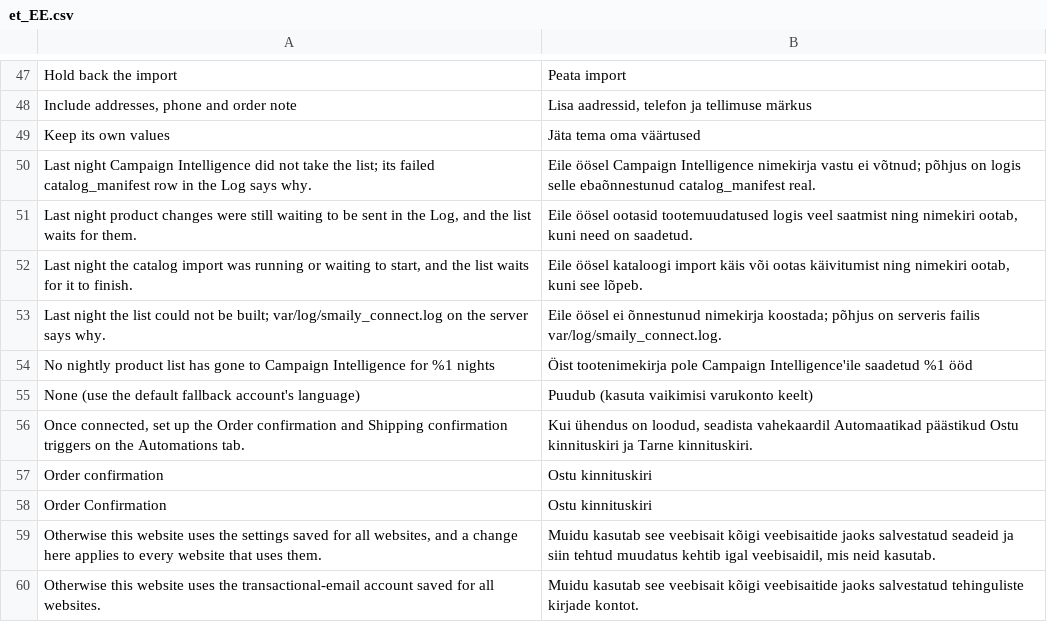
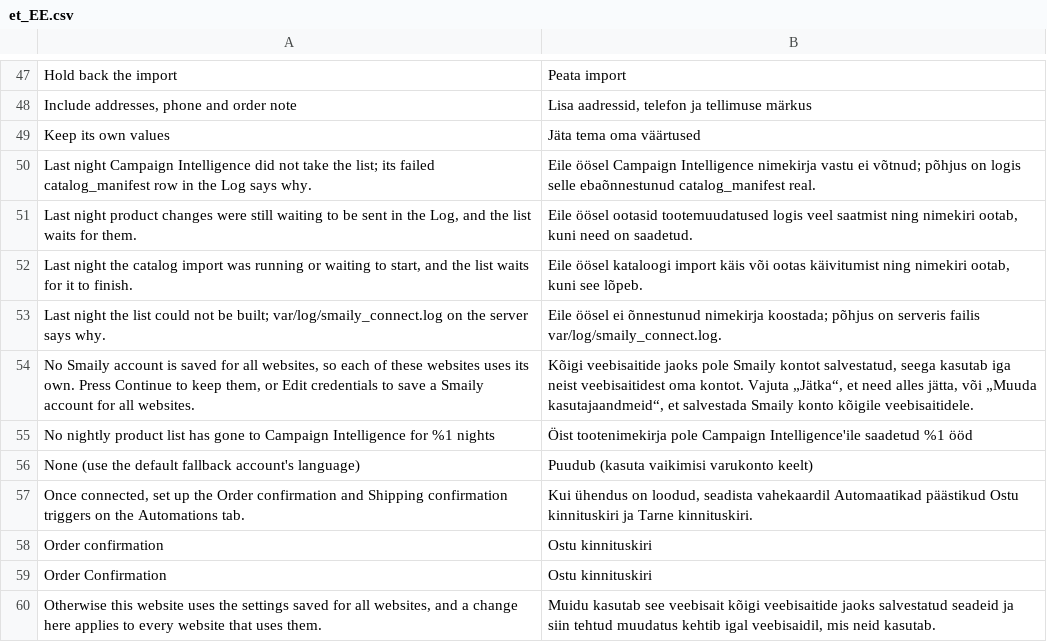
Before and after one commit to sendsmaily/smaily-magento-extension, a CSV file: i18n/et_EE.csv, drawn as a sheet; only a part is shown, gaps mark what is left out; the shorter side is filled out with more unchanged rows; the diff names each change by its address in the sheet, - before the commit and + after, or states it on an @@ line.

Commit message:
Show the websites' own Smaily accounts on a reopened setup without a store-wide account

```diff
--- a/i18n/et_EE.csv
+++ b/i18n/et_EE.csv
+row 54: No Smaily account is saved for all websites, so each of these websites uses its own. Press Continue to keep them, or Edit credentials to save a Smaily account for all websites. | Kõigi veebisaitide jaoks pole Smaily kontot salvestatud, seega kasutab iga neist veebisaitidest oma kontot. Vajuta „Jätka“, et need alles jätta, või „Muuda kasutajaandmeid“, et salvestada Smaily konto kõigile veebisaitidele.
```
Also changed, not shown: i18n/en_US.csv, 8 other files.
